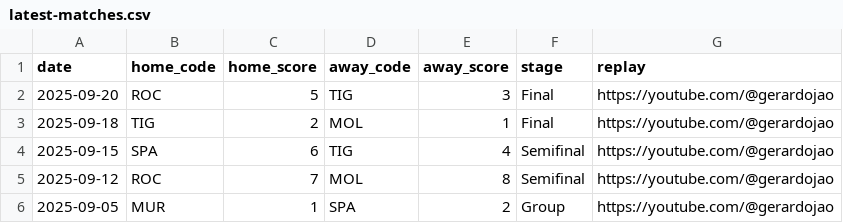
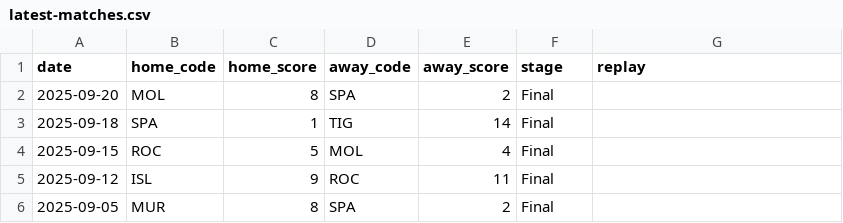
Before and after one commit to gerardojao/nexsta-baseball, a CSV file: assets/latest-matches.csv, drawn as a sheet.

Commit message:
latest changes in matches

```diff
--- a/assets/latest-matches.csv
+++ b/assets/latest-matches.csv
@@ -1,6 +1,6 @@
 date,home_code,home_score,away_code,away_score,stage,replay
-2025-09-20,ROC,5,TIG,3,Final,https://youtube.com/@gerardojao
-2025-09-18,TIG,2,MOL,1,Final,https://youtube.com/@gerardojao
-2025-09-15,SPA,6,TIG,4,Semifinal,https://youtube.com/@gerardojao
-2025-09-12,ROC,7,MOL,8,Semifinal,https://youtube.com/@gerardojao
-2025-09-05,MUR,1,SPA,2,Group,https://youtube.com/@gerardojao
+2025-09-20,MOL,8,SPA,2,Final
+2025-09-18,SPA,1,TIG,14,Final
+2025-09-15,ROC,5,MOL,4,Final
+2025-09-12,ISL,9,ROC,11,Final
+2025-09-05,MUR,8,SPA,2,Final
```
Also changed, not shown: 3 other files.
